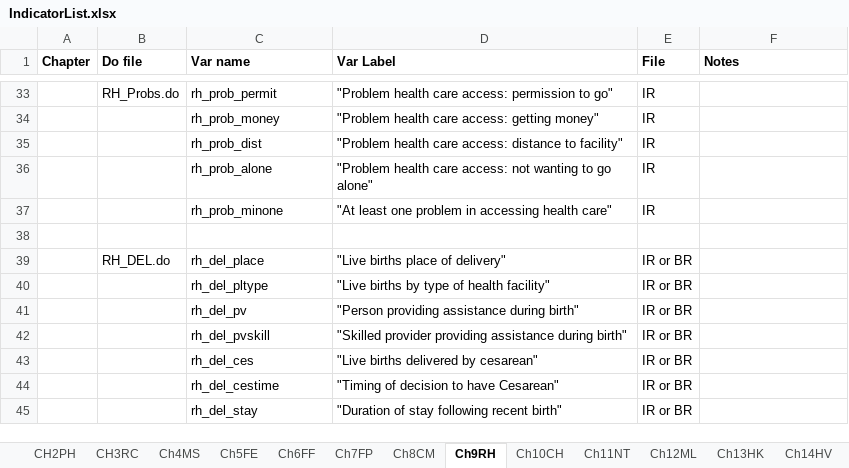
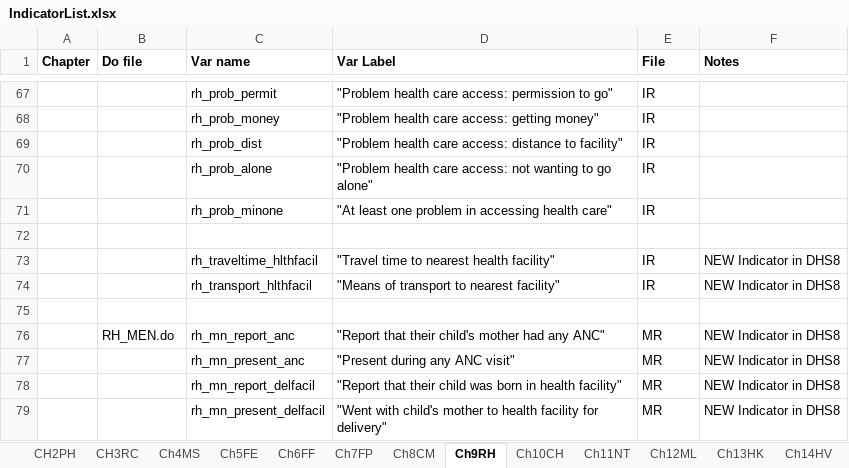
Before and after one commit to DHSProgram/DHS-Indicators-Stata, an Excel workbook: IndicatorList.xlsx, sheet Ch9RH, drawn as a sheet; only a part is shown, gaps mark what is left out; values as stored, in another font and other column widths than the file's, no borders; removed rows and columns are numbered as before the commit, all else as after; the diff covers the shown part only; the diff names each change by its address in the sheet, - before the commit and + after, or states it on an @@ line.

```diff
--- a/IndicatorList.xlsx (sheet Ch9RH)
+++ b/IndicatorList.xlsx (sheet Ch9RH)
-B67 (Do file): RH_Probs.do
+B67 (Do file): (empty)
-row 39:  | RH_DEL.do | rh_del_place | "Live births place of delivery" | IR or BR
-row 40:  |  | rh_del_pltype | "Live births by type of health facility" | IR or BR
-row 41:  |  | rh_del_pv | "Person providing assistance during birth" | IR or BR
-row 42:  |  | rh_del_pvskill | "Skilled provider providing assistance during birth" | IR or BR
-row 43:  |  | rh_del_ces | "Live births delivered by cesarean" | IR or BR
-row 44:  |  | rh_del_cestime | "Timing of decision to have Cesarean" | IR or BR
+row 73:  |  | rh_traveltime_hlthfacil | "Travel time to nearest health facility" | IR | NEW Indicator in DHS8
+row 74:  |  | rh_transport_hlthfacil | "Means of transport to nearest facility" | IR | NEW Indicator in DHS8
-row 75:  |  | rh_del_stay | "Duration of stay following recent birth" | IR or BR
+row 75: (empty)
+row 76:  | RH_MEN.do | rh_mn_report_anc | "Report that their child's mother had any ANC" | MR | NEW Indicator in DHS8
+row 77:  |  | rh_mn_present_anc | "Present during any ANC visit" | MR | NEW Indicator in DHS8
+row 78:  |  | rh_mn_report_delfacil | "Report that their child was born in health facility" | MR | NEW Indicator in DHS8
+row 79:  |  | rh_mn_present_delfacil | "Went with child's mother to health facility for delivery" | MR | NEW Indicator in DHS8
```
Also changed, not shown: 59 added rows and 25 removed rows elsewhere in this sheet, sheet Ch11NT, sheet Ch7FP, 3 other files.
